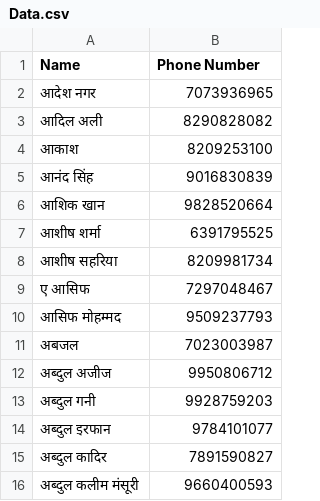
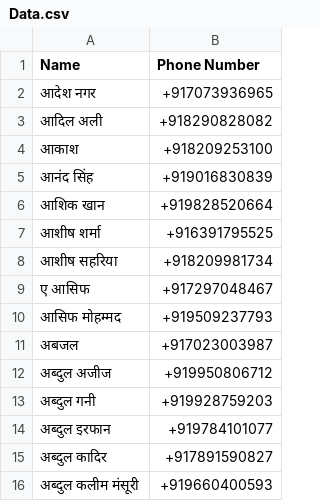
Before and after one commit to Devendrayadav7428317/Number-, a CSV file: Data.csv, drawn as a sheet.

Commit message:
Update Data.csv

```diff
--- a/Data.csv
+++ b/Data.csv
@@ -1,16 +1,16 @@
 Name,Phone Number
-आदेश नगर,7073936965
-आदिल अली,8290828082
-आकाश,8209253100
-आनंद सिंह,9016830839
-आशिक खान,9828520664
-आशीष शर्मा,6391795525
-आशीष सहरिया,8209981734
-ए आसिफ,7297048467
-आसिफ मोहम्मद,9509237793
-अबजल,7023003987
-अब्दुल अजीज,9950806712
-अब्दुल गनी,9928759203
-अब्दुल इरफान,9784101077
-अब्दुल कादिर,7891590827
-अब्दुल कलीम मंसूरी,9660400593
+आदेश नगर,+917073936965
+आदिल अली,+918290828082
+आकाश,+918209253100
+आनंद सिंह,+919016830839
+आशिक खान,+919828520664
+आशीष शर्मा,+916391795525
+आशीष सहरिया,+918209981734
+ए आसिफ,+917297048467
+आसिफ मोहम्मद,+919509237793
+अबजल,+917023003987
+अब्दुल अजीज,+919950806712
+अब्दुल गनी,+919928759203
+अब्दुल इरफान,+919784101077
+अब्दुल कादिर,+917891590827
+अब्दुल कलीम मंसूरी,+919660400593
```
